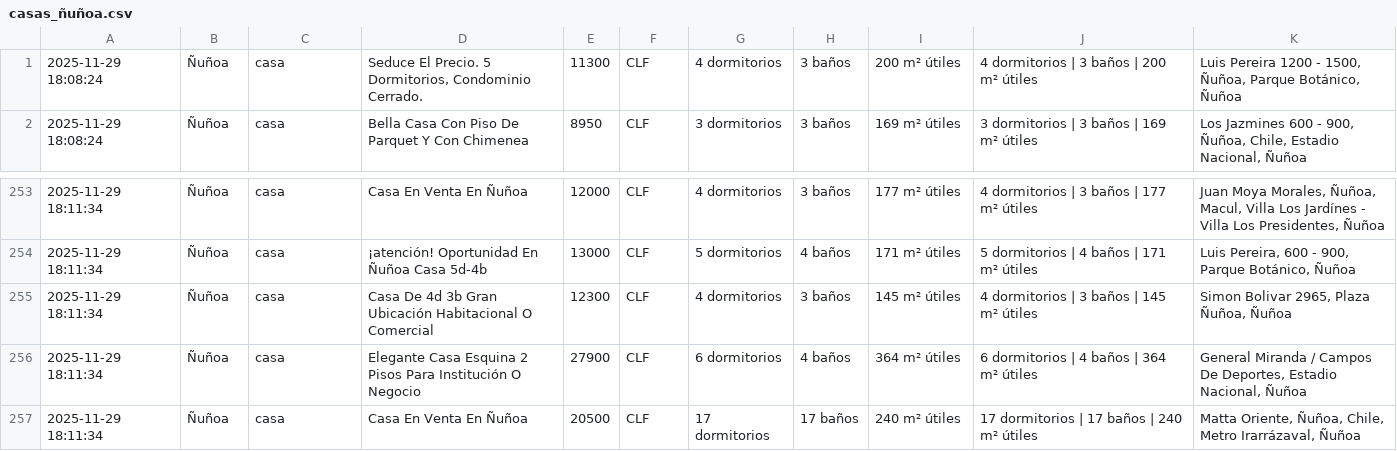
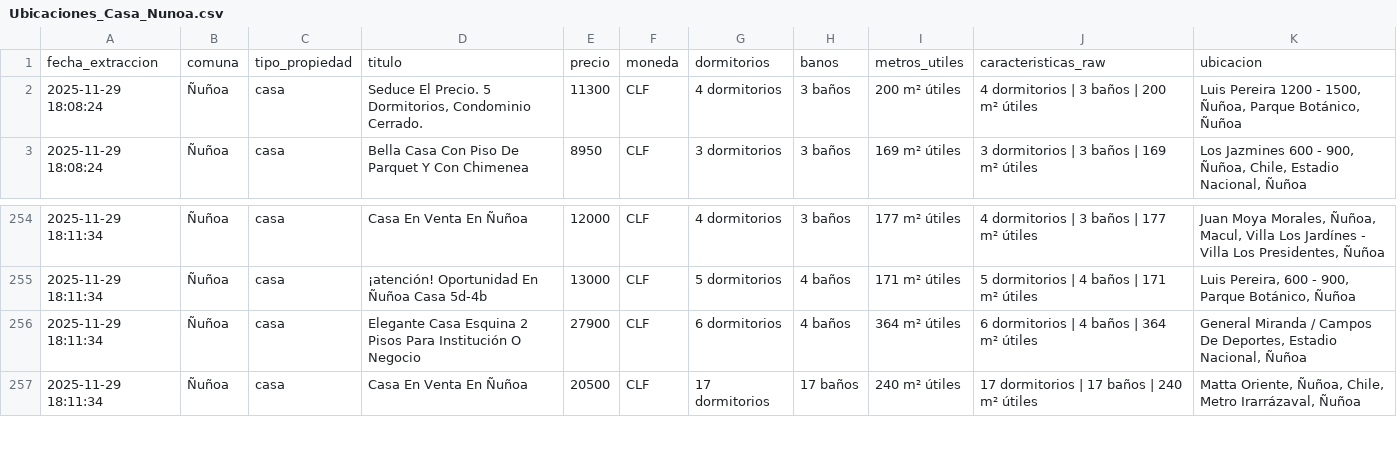
Before and after one commit to FelipeBaeza/GeoInformatica, a CSV file: datos_nuevos/datos_normales/Ubicaciones_Casa_Nunoa.csv (was casas_ñuñoa.csv), drawn as a sheet; only a part is shown, gaps mark what is left out; removed rows and columns are numbered as before the commit, all else as after; the diff names each change by its address in the sheet, - before the commit and + after, or states it on an @@ line.

```diff
--- a/casas_ñuñoa.csv
+++ b/datos_nuevos/datos_normales/Ubicaciones_Casa_Nunoa.csv
+row 1: fecha_extraccion | comuna | tipo_propiedad | titulo | precio | moneda | dormitorios | banos | metros_utiles | caracteristicas_raw | ubicacion
-row 255: 2025-11-29 18:11:34 | Ñuñoa | casa | Casa De 4d 3b Gran Ubicación Habitacional O Comercial | 12300 | CLF | 4 dormitorios | 3 baños | 145 m² útiles | 4 dormitorios | 3 baños | 145 m² útiles | Simon Bolivar 2965, Plaza Ñuñoa, Ñuñoa
```
Also changed, not shown: datos_nuevos/datos_normales/Ubicaciones_Casa_La_Reina.csv, 34 other files.
